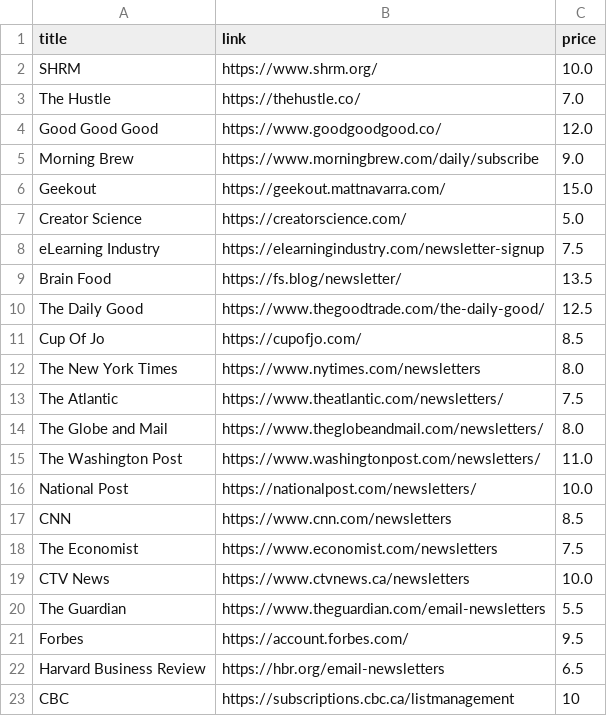
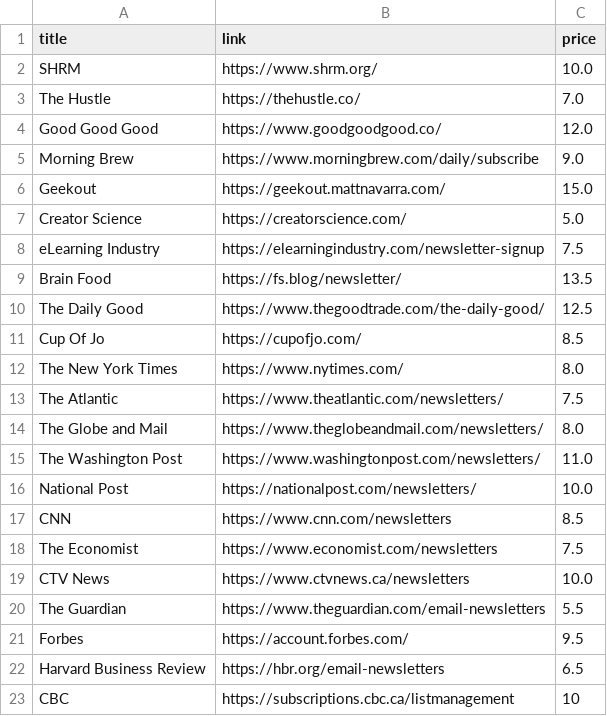
Before and after one commit to ahan10/LibManager, a CSV file: database/newsletter.csv, drawn as a sheet.

Commit message:
Updated CSV

```diff
--- a/database/newsletter.csv
+++ b/database/newsletter.csv
@@ -11,3 +11,3 @@ The Daily Good,https://www.thegoodtrade.com/the-daily-good/,12.5
 Cup Of Jo,https://cupofjo.com/,8.5
-The New York Times,https://www.nytimes.com/newsletters,8.0
+The New York Times,https://www.nytimes.com/,8.0
 The Atlantic,https://www.theatlantic.com/newsletters/,7.5
```
